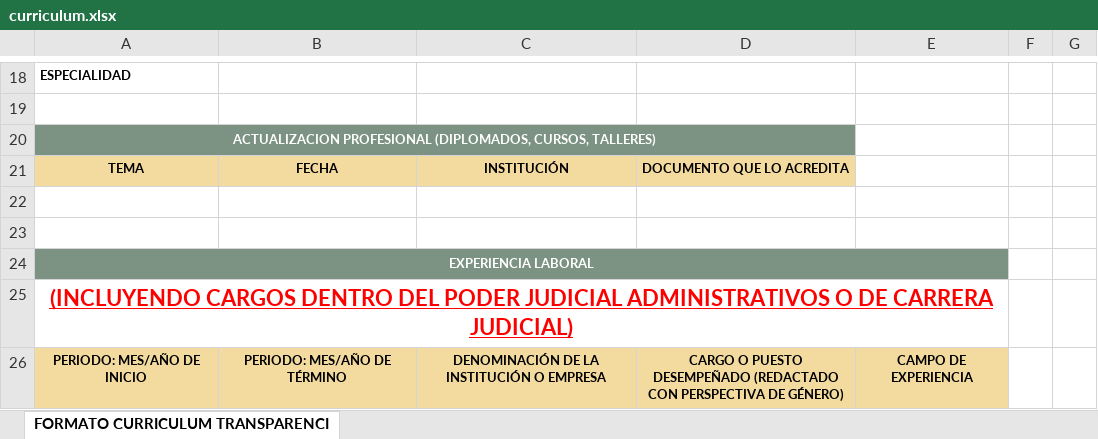
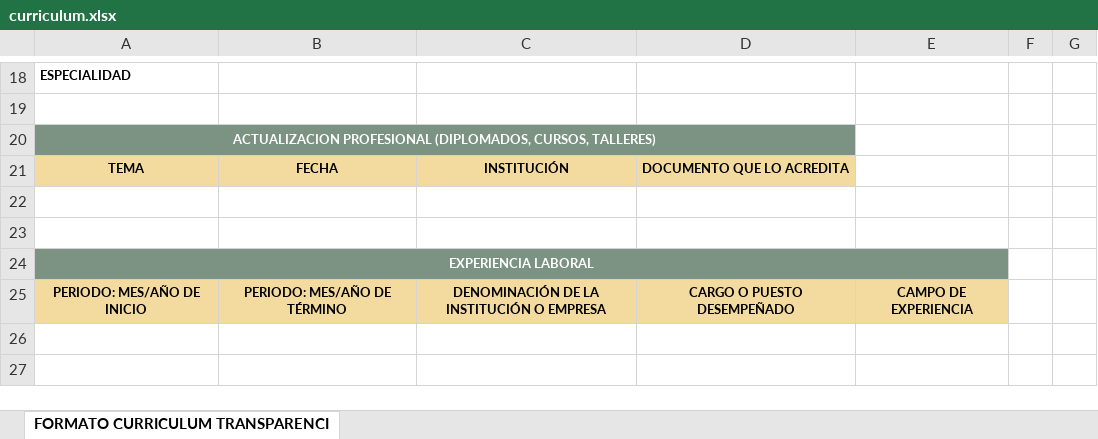
Before and after one commit to isacfc/formulario-servicio, an Excel workbook: plantillas/curriculum.xlsx, sheet FORMATO CURRICULUM TRANSPARENCI, drawn as a sheet; only a part is shown, gaps mark what is left out; values as stored, in another font and other column widths than the file's, no borders; charts and pictures not drawn; removed rows and columns are numbered as before the commit, all else as after; the diff names each change by its address in the sheet, - before the commit and + after, or states it on an @@ line.

```diff
--- a/plantillas/curriculum.xlsx (sheet FORMATO CURRICULUM TRANSPARENCI)
+++ b/plantillas/curriculum.xlsx (sheet FORMATO CURRICULUM TRANSPARENCI)
-row 25: (INCLUYENDO CARGOS DENTRO DEL PODER JUDICIAL ADMINISTRATIVOS O DE CARRERA JUDICIAL)
-D25: CARGO O PUESTO DESEMPEÑADO (REDACTADO CON PERSPECTIVA DE GÉNERO)
+D25: CARGO O PUESTO DESEMPEÑADO
```
Also changed, not shown: 56 other files.
